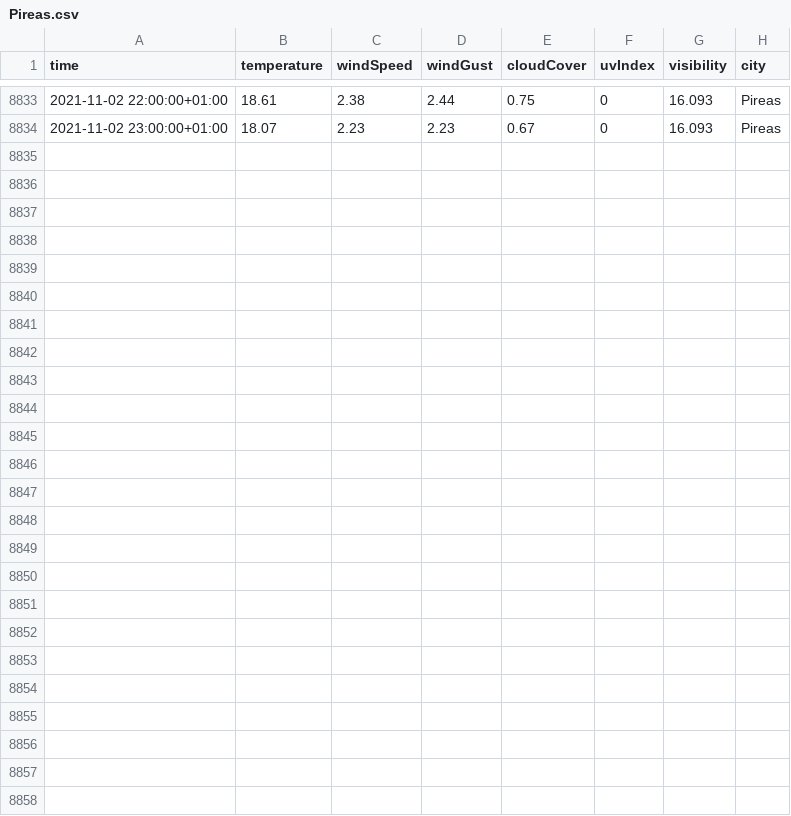
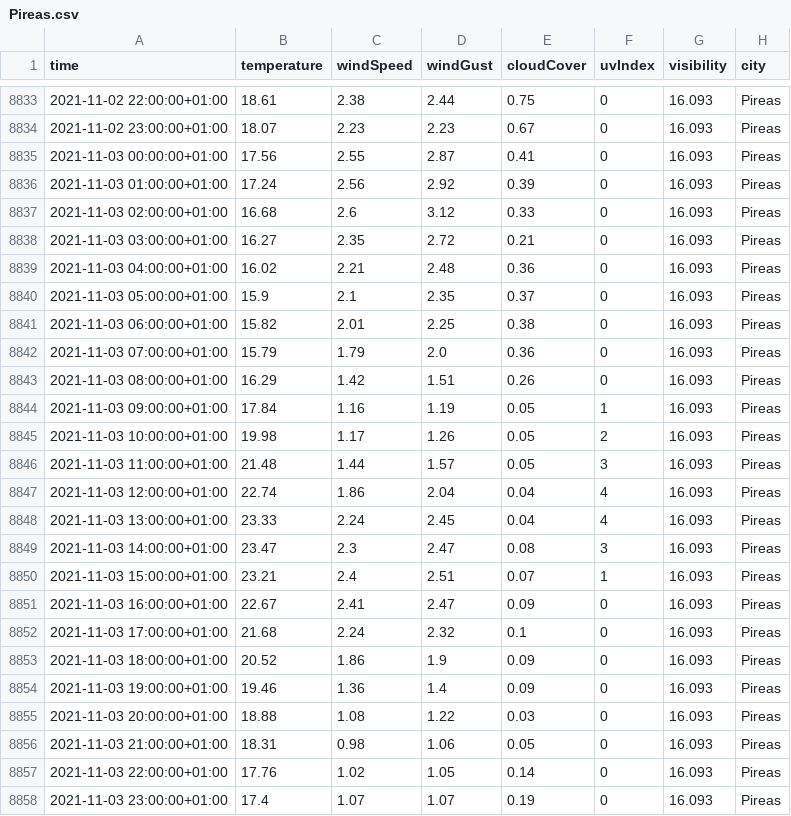
Before and after one commit to ThanosPourikis/Thesis, a CSV file: datasets/weather_data/Pireas.csv, drawn as a sheet; only a part is shown, gaps mark what is left out; the diff names each change by its address in the sheet, - before the commit and + after, or states it on an @@ line.

```diff
--- a/datasets/weather_data/Pireas.csv
+++ b/datasets/weather_data/Pireas.csv
+row 8835: 2021-11-03 00:00:00+01:00 | 17.56 | 2.55 | 2.87 | 0.41 | 0 | 16.093 | Pireas
+row 8836: 2021-11-03 01:00:00+01:00 | 17.24 | 2.56 | 2.92 | 0.39 | 0 | 16.093 | Pireas
+row 8837: 2021-11-03 02:00:00+01:00 | 16.68 | 2.6 | 3.12 | 0.33 | 0 | 16.093 | Pireas
+row 8838: 2021-11-03 03:00:00+01:00 | 16.27 | 2.35 | 2.72 | 0.21 | 0 | 16.093 | Pireas
+row 8839: 2021-11-03 04:00:00+01:00 | 16.02 | 2.21 | 2.48 | 0.36 | 0 | 16.093 | Pireas
+row 8840: 2021-11-03 05:00:00+01:00 | 15.9 | 2.1 | 2.35 | 0.37 | 0 | 16.093 | Pireas
+row 8841: 2021-11-03 06:00:00+01:00 | 15.82 | 2.01 | 2.25 | 0.38 | 0 | 16.093 | Pireas
+row 8842: 2021-11-03 07:00:00+01:00 | 15.79 | 1.79 | 2.0 | 0.36 | 0 | 16.093 | Pireas
+row 8843: 2021-11-03 08:00:00+01:00 | 16.29 | 1.42 | 1.51 | 0.26 | 0 | 16.093 | Pireas
+row 8844: 2021-11-03 09:00:00+01:00 | 17.84 | 1.16 | 1.19 | 0.05 | 1 | 16.093 | Pireas
+row 8845: 2021-11-03 10:00:00+01:00 | 19.98 | 1.17 | 1.26 | 0.05 | 2 | 16.093 | Pireas
+row 8846: 2021-11-03 11:00:00+01:00 | 21.48 | 1.44 | 1.57 | 0.05 | 3 | 16.093 | Pireas
+row 8847: 2021-11-03 12:00:00+01:00 | 22.74 | 1.86 | 2.04 | 0.04 | 4 | 16.093 | Pireas
+row 8848: 2021-11-03 13:00:00+01:00 | 23.33 | 2.24 | 2.45 | 0.04 | 4 | 16.093 | Pireas
+row 8849: 2021-11-03 14:00:00+01:00 | 23.47 | 2.3 | 2.47 | 0.08 | 3 | 16.093 | Pireas
+row 8850: 2021-11-03 15:00:00+01:00 | 23.21 | 2.4 | 2.51 | 0.07 | 1 | 16.093 | Pireas
+row 8851: 2021-11-03 16:00:00+01:00 | 22.67 | 2.41 | 2.47 | 0.09 | 0 | 16.093 | Pireas
+row 8852: 2021-11-03 17:00:00+01:00 | 21.68 | 2.24 | 2.32 | 0.1 | 0 | 16.093 | Pireas
+row 8853: 2021-11-03 18:00:00+01:00 | 20.52 | 1.86 | 1.9 | 0.09 | 0 | 16.093 | Pireas
+row 8854: 2021-11-03 19:00:00+01:00 | 19.46 | 1.36 | 1.4 | 0.09 | 0 | 16.093 | Pireas
+row 8855: 2021-11-03 20:00:00+01:00 | 18.88 | 1.08 | 1.22 | 0.03 | 0 | 16.093 | Pireas
+row 8856: 2021-11-03 21:00:00+01:00 | 18.31 | 0.98 | 1.06 | 0.05 | 0 | 16.093 | Pireas
+row 8857: 2021-11-03 22:00:00+01:00 | 17.76 | 1.02 | 1.05 | 0.14 | 0 | 16.093 | Pireas
+row 8858: 2021-11-03 23:00:00+01:00 | 17.4 | 1.07 | 1.07 | 0.19 | 0 | 16.093 | Pireas
```
Also changed, not shown: datasets/weather_data/Athens.csv, datasets/weather_data/Hraklio.csv, 11 other files.
